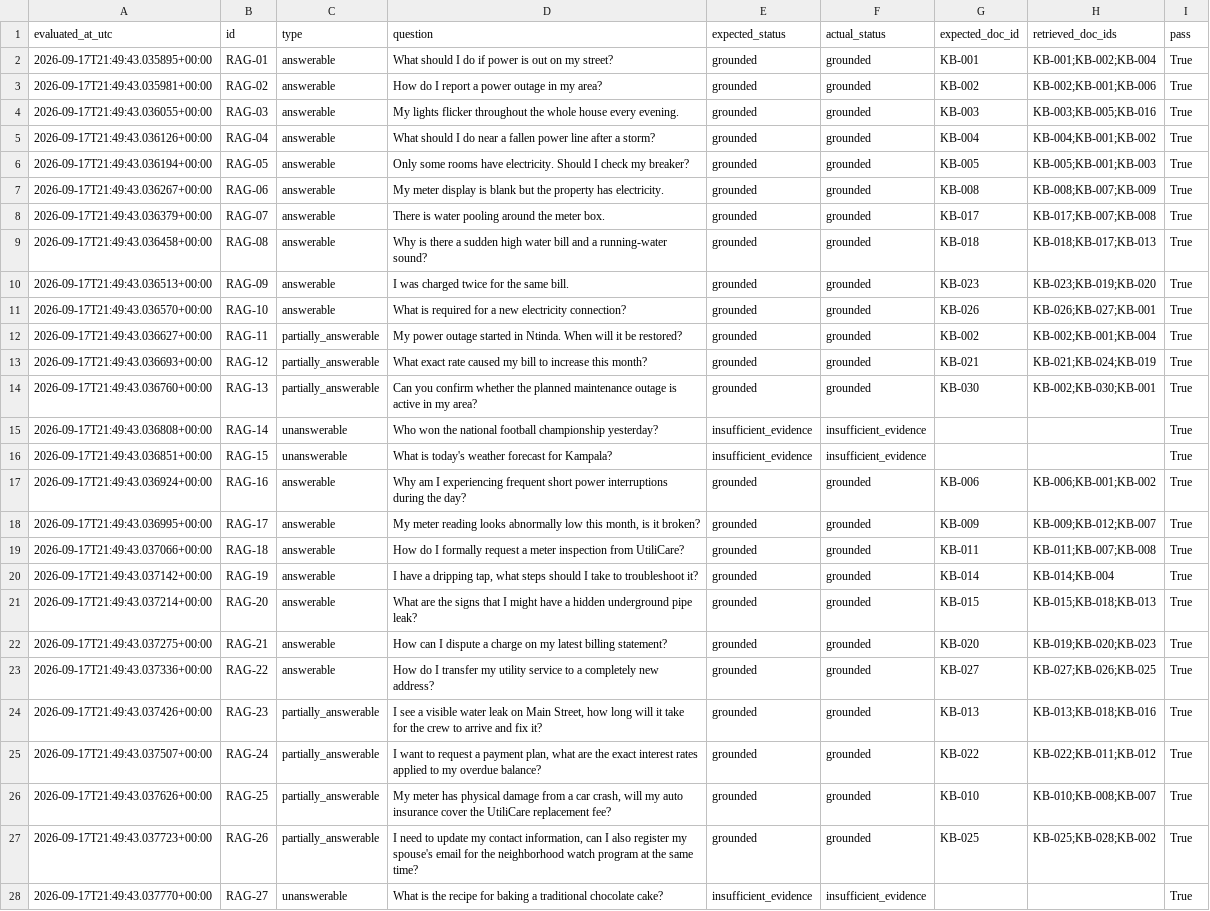
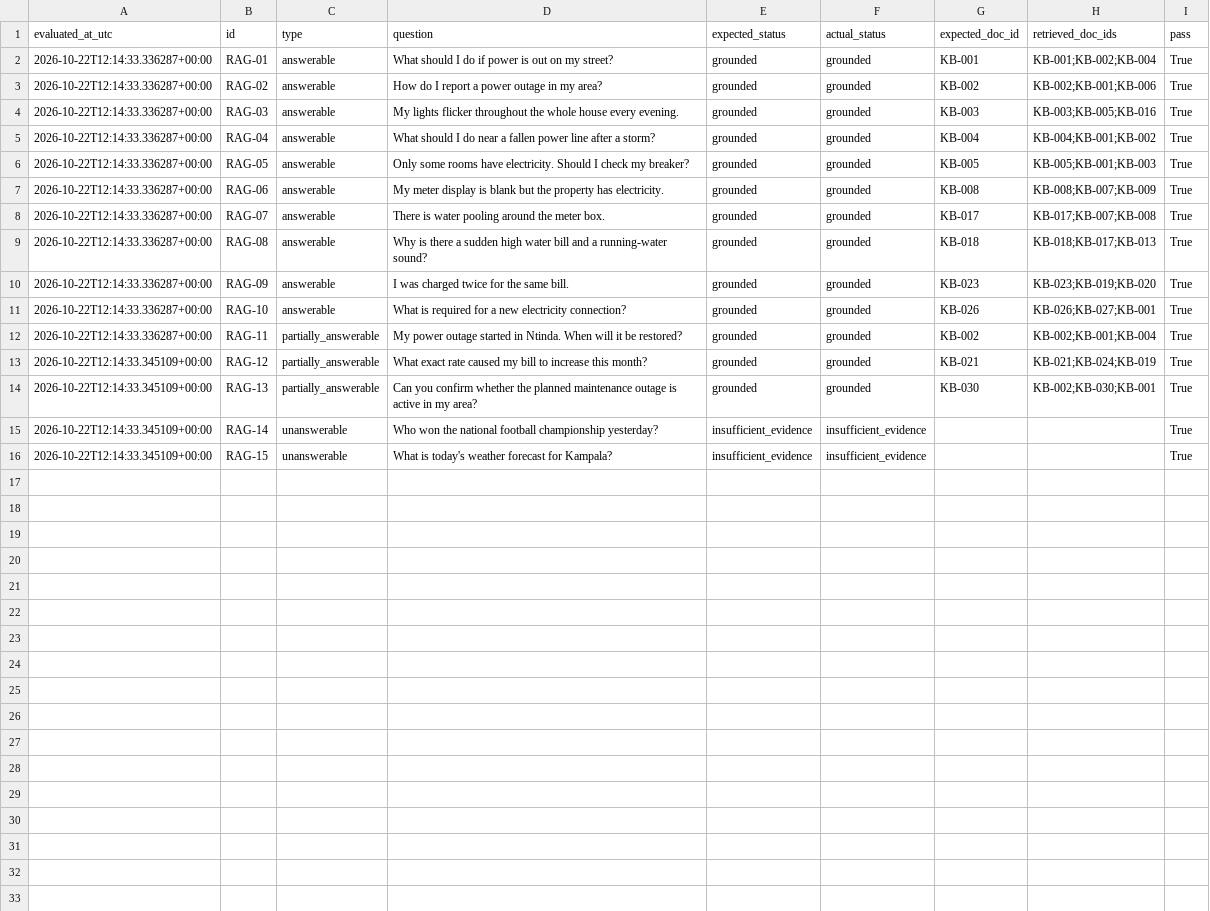
Before and after one commit to Nomwesigwa-Keith/Utilitycare-Help-Desk-Agent, a CSV file: evidence/traces/week3_rag_eval_results.csv, drawn as a sheet; only a part is shown; the diff covers the shown part only; the diff names each change by its address in the sheet, - before the commit and + after, or states it on an @@ line.

```diff
--- a/evidence/traces/week3_rag_eval_results.csv
+++ b/evidence/traces/week3_rag_eval_results.csv
-A2 (evaluated_at_utc): 2026-09-17T21:49:43.035895+00:00
+A2 (evaluated_at_utc): 2026-10-22T12:14:33.336287+00:00
-A3 (evaluated_at_utc): 2026-09-17T21:49:43.035981+00:00
+A3 (evaluated_at_utc): 2026-10-22T12:14:33.336287+00:00
-A4 (evaluated_at_utc): 2026-09-17T21:49:43.036055+00:00
+A4 (evaluated_at_utc): 2026-10-22T12:14:33.336287+00:00
-A5 (evaluated_at_utc): 2026-09-17T21:49:43.036126+00:00
+A5 (evaluated_at_utc): 2026-10-22T12:14:33.336287+00:00
-A6 (evaluated_at_utc): 2026-09-17T21:49:43.036194+00:00
+A6 (evaluated_at_utc): 2026-10-22T12:14:33.336287+00:00
-A7 (evaluated_at_utc): 2026-09-17T21:49:43.036267+00:00
+A7 (evaluated_at_utc): 2026-10-22T12:14:33.336287+00:00
-A8 (evaluated_at_utc): 2026-09-17T21:49:43.036379+00:00
+A8 (evaluated_at_utc): 2026-10-22T12:14:33.336287+00:00
-A9 (evaluated_at_utc): 2026-09-17T21:49:43.036458+00:00
+A9 (evaluated_at_utc): 2026-10-22T12:14:33.336287+00:00
-A10 (evaluated_at_utc): 2026-09-17T21:49:43.036513+00:00
+A10 (evaluated_at_utc): 2026-10-22T12:14:33.336287+00:00
-A11 (evaluated_at_utc): 2026-09-17T21:49:43.036570+00:00
+A11 (evaluated_at_utc): 2026-10-22T12:14:33.336287+00:00
-A12 (evaluated_at_utc): 2026-09-17T21:49:43.036627+00:00
+A12 (evaluated_at_utc): 2026-10-22T12:14:33.336287+00:00
-A13 (evaluated_at_utc): 2026-09-17T21:49:43.036693+00:00
+A13 (evaluated_at_utc): 2026-10-22T12:14:33.345109+00:00
-A14 (evaluated_at_utc): 2026-09-17T21:49:43.036760+00:00
+A14 (evaluated_at_utc): 2026-10-22T12:14:33.345109+00:00
-A15 (evaluated_at_utc): 2026-09-17T21:49:43.036808+00:00
+A15 (evaluated_at_utc): 2026-10-22T12:14:33.345109+00:00
-A16 (evaluated_at_utc): 2026-09-17T21:49:43.036851+00:00
+A16 (evaluated_at_utc): 2026-10-22T12:14:33.345109+00:00
-row 17: 2026-09-17T21:49:43.036924+00:00 | RAG-16 | answerable | Why am I experiencing frequent short power interruptions during the day? | grounded | grounded | KB-006 | KB-006;KB-001;KB-002 | True
-row 18: 2026-09-17T21:49:43.036995+00:00 | RAG-17 | answerable | My meter reading looks abnormally low this month, is it broken? | grounded | grounded | KB-009 | KB-009;KB-012;KB-007 | True
-row 19: 2026-09-17T21:49:43.037066+00:00 | RAG-18 | answerable | How do I formally request a meter inspection from UtiliCare? | grounded | grounded | KB-011 | KB-011;KB-007;KB-008 | True
-row 20: 2026-09-17T21:49:43.037142+00:00 | RAG-19 | answerable | I have a dripping tap, what steps should I take to troubleshoot it? | grounded | grounded | KB-014 | KB-014;KB-004 | True
-row 21: 2026-09-17T21:49:43.037214+00:00 | RAG-20 | answerable | What are the signs that I might have a hidden underground pipe leak? | grounded | grounded | KB-015 | KB-015;KB-018;KB-013 | True
-row 22: 2026-09-17T21:49:43.037275+00:00 | RAG-21 | answerable | How can I dispute a charge on my latest billing statement? | grounded | grounded | KB-020 | KB-019;KB-020;KB-023 | True
-row 23: 2026-09-17T21:49:43.037336+00:00 | RAG-22 | answerable | How do I transfer my utility service to a completely new address? | grounded | grounded | KB-027 | KB-027;KB-026;KB-025 | True
-row 24: 2026-09-17T21:49:43.037426+00:00 | RAG-23 | partially_answerable | I see a visible water leak on Main Street, how long will it take for the crew to arrive and fix it? | grounded | grounded | KB-013 | KB-013;KB-018;KB-016 | True
-row 25: 2026-09-17T21:49:43.037507+00:00 | RAG-24 | partially_answerable | I want to request a payment plan, what are the exact interest rates applied to my overdue balance? | grounded | grounded | KB-022 | KB-022;KB-011;KB-012 | True
-row 26: 2026-09-17T21:49:43.037626+00:00 | RAG-25 | partially_answerable | My meter has physical damage from a car crash, will my auto insurance cover the UtiliCare replacement fee? | grounded | grounded | KB-010 | KB-010;KB-008;KB-007 | True
-row 27: 2026-09-17T21:49:43.037723+00:00 | RAG-26 | partially_answerable | I need to update my contact information, can I also register my spouse's email for the neighborhood watch program at the same time? | grounded | grounded | KB-025 | KB-025;KB-028;KB-002 | True
-row 28: 2026-09-17T21:49:43.037770+00:00 | RAG-27 | unanswerable | What is the recipe for baking a traditional chocolate cake? | insufficient_evidence | insufficient_evidence |  |  | True
```
Also changed, not shown: 3 removed rows elsewhere in this file, evidence/traces/extended_evaluation_results.csv, evidence/traces/week2_eval_results.csv, 6 other files.
